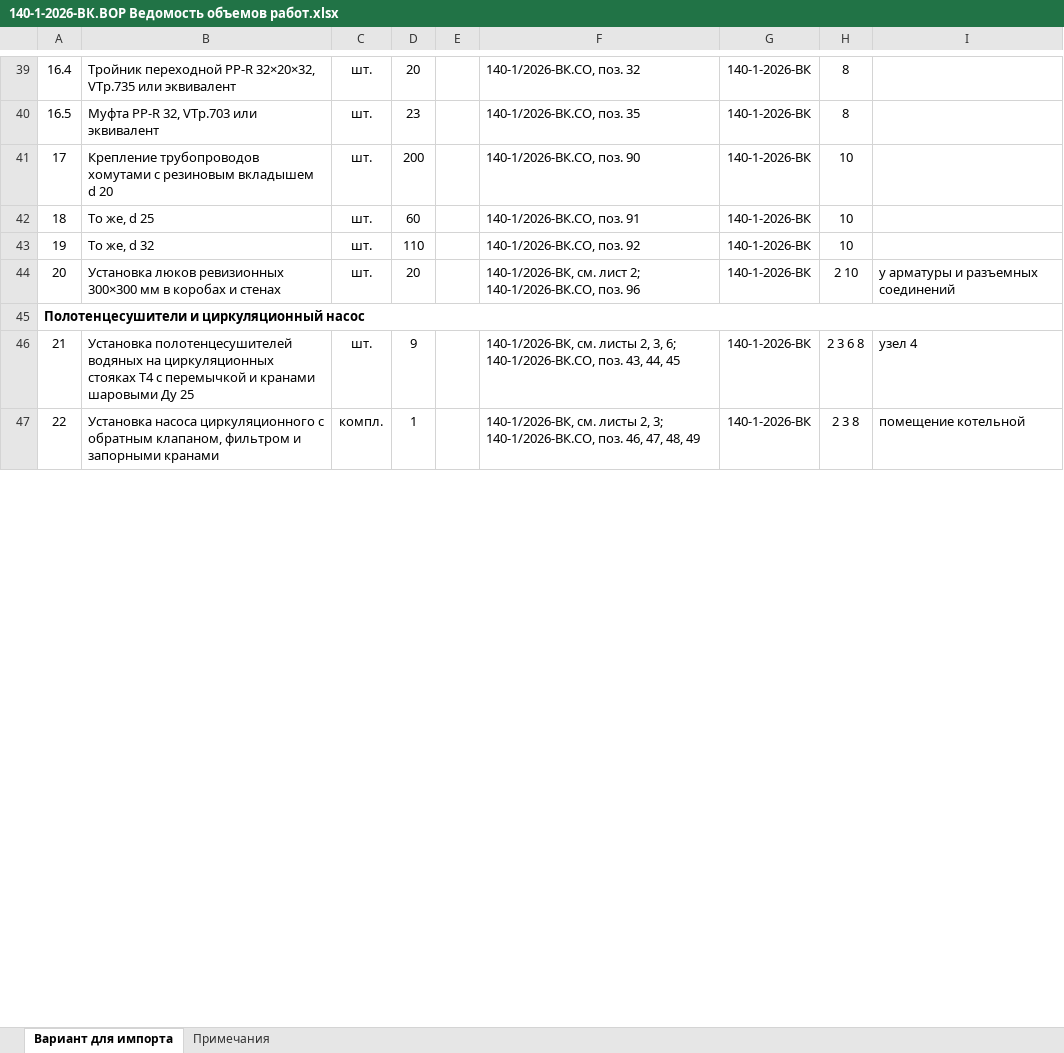
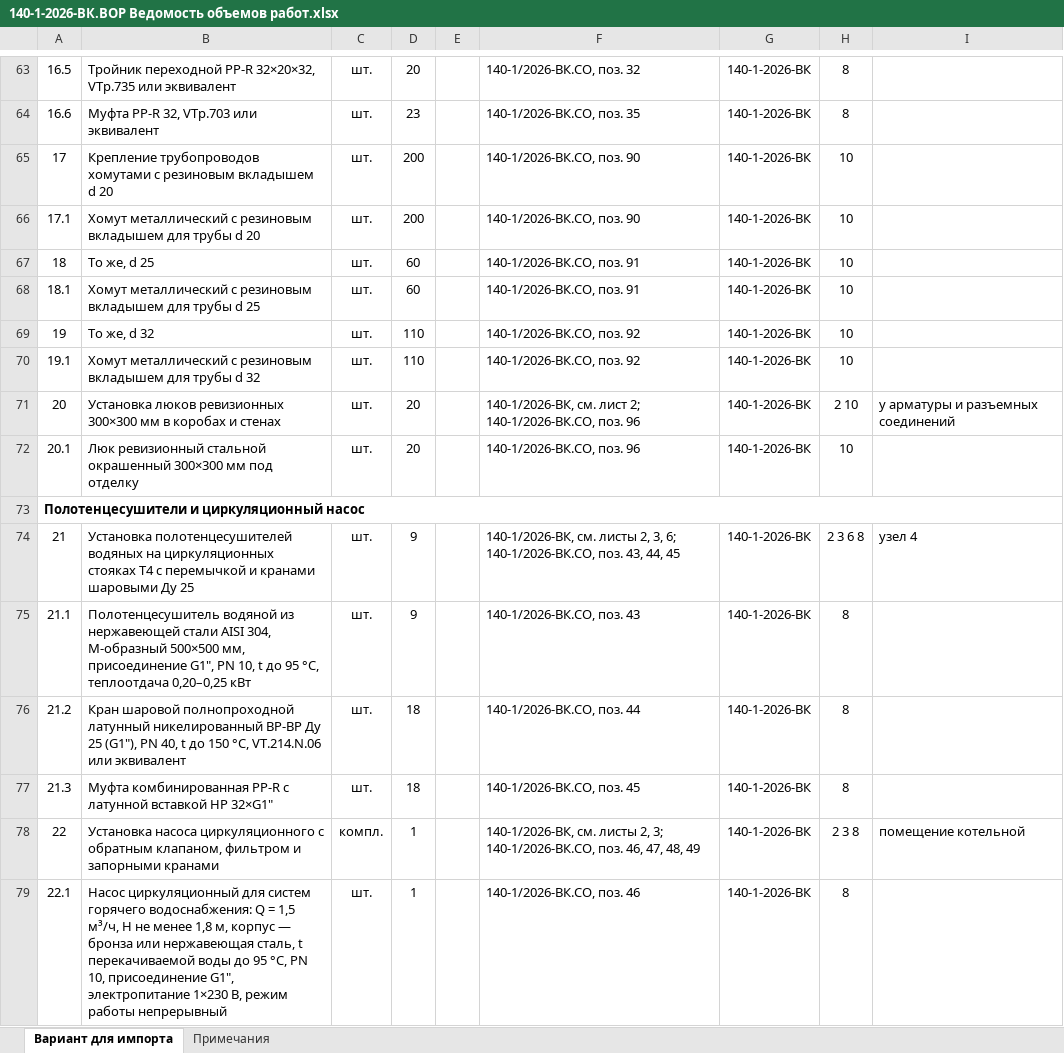
Before and after one commit to caesart966-web/first_reposirtory, an Excel workbook: cad/vk-140-1-2026/vor/140-1-2026-ВК.ВОР Ведомость объемов работ.xlsx, sheet Вариант для импорта, drawn as a sheet; only a part is shown, gaps mark what is left out; values as stored, in another font and other column widths than the file's, no borders; the diff covers the shown part only; the diff names each change by its address in the sheet, - before the commit and + after, or states it on an @@ line.

```diff
--- a/cad/vk-140-1-2026/vor/140-1-2026-ВК.ВОР Ведомость объемов работ.xlsx (sheet Вариант для импорта)
+++ b/cad/vk-140-1-2026/vor/140-1-2026-ВК.ВОР Ведомость объемов работ.xlsx (sheet Вариант для импорта)
@@ column A renumbered between rows 37 and 200 @@
+row 66: 17.1 | Хомут металлический с резиновым вкладышем для трубы d 20 | шт. | 200 |  | 140-1/2026-ВК.СО, поз. 90 | 140-1-2026-ВК | 10
+row 68: 18.1 | Хомут металлический с резиновым вкладышем для трубы d 25 | шт. | 60 |  | 140-1/2026-ВК.СО, поз. 91 | 140-1-2026-ВК | 10
+row 70: 19.1 | Хомут металлический с резиновым вкладышем для трубы d 32 | шт. | 110 |  | 140-1/2026-ВК.СО, поз. 92 | 140-1-2026-ВК | 10
+row 72: 20.1 | Люк ревизионный стальной окрашенный 300×300 мм под отделку | шт. | 20 |  | 140-1/2026-ВК.СО, поз. 96 | 140-1-2026-ВК | 10
+row 75: 21.1 | Полотенцесушитель водяной из нержавеющей стали AISI 304, М-образный 500×500 мм, присоединение G1", PN 10, t до 95 °С, теплоотдача 0,20–0,25 кВт | шт. | 9 |  | 140-1/2026-ВК.СО, поз. 43 | 140-1-2026-ВК | 8
+row 76: 21.2 | Кран шаровой полнопроходной латунный никелированный ВР-ВР Ду 25 (G1"), PN 40, t до 150 °С, VT.214.N.06 или эквивалент | шт. | 18 |  | 140-1/2026-ВК.СО, поз. 44 | 140-1-2026-ВК | 8
+row 77: 21.3 | Муфта комбинированная PP-R с латунной вставкой НР 32×G1" | шт. | 18 |  | 140-1/2026-ВК.СО, поз. 45 | 140-1-2026-ВК | 8
+row 79: 22.1 | Насос циркуляционный для систем горячего водоснабжения: Q = 1,5 м³/ч, H не менее 1,8 м, корпус — бронза или нержавеющая сталь, t перекачиваемой воды до 95 °С, PN 10, присоединение G1", электропитание 1×230 В, режим работы непрерывный | шт. | 1 |  | 140-1/2026-ВК.СО, поз. 46 | 140-1-2026-ВК | 8
```
Also changed, not shown: 87 added rows and 16 edited cells elsewhere in this sheet, sheet Примечания, cad/vk-140-1-2026/vor/140-1-2026-ВК.СО Спецификация.xlsx, 14 other files.
